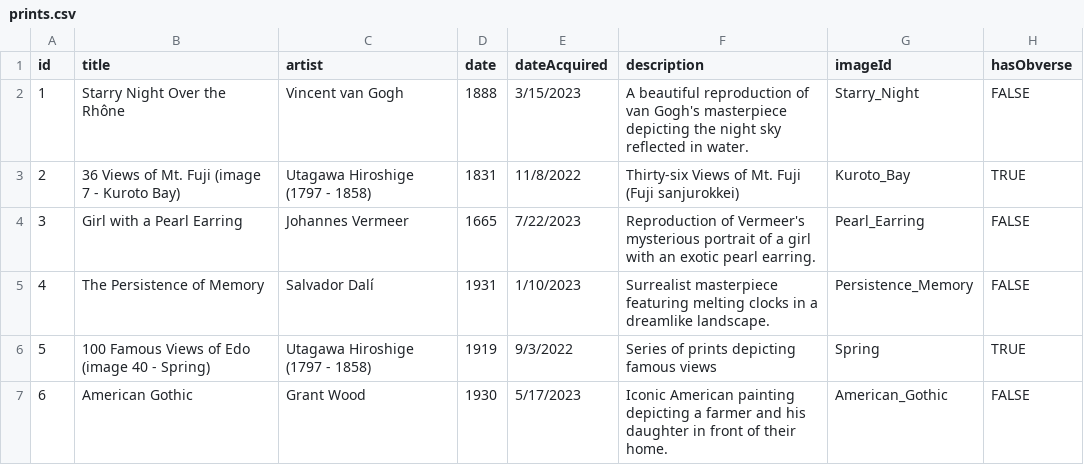
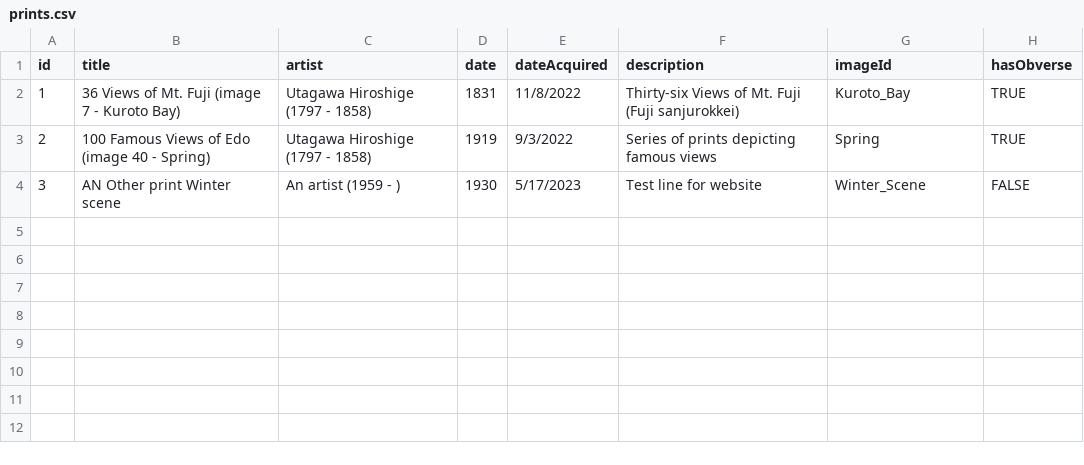
Before and after one commit to pltb-blip/Japanese-prints, a CSV file: docs/prints.csv, drawn as a sheet.

Commit message:
Add files via upload

```diff
--- a/docs/prints.csv
+++ b/docs/prints.csv
@@ -1,7 +1,4 @@
 id,title,artist,date,dateAcquired,description,imageId,hasObverse
-1,Starry Night Over the Rhône,Vincent van Gogh,1888,3/15/2023,A beautiful reproduction of van Gogh's masterpiece depicting the night sky reflected in water.,Starry_Night,FALSE
-2,36 Views of Mt. Fuji (image 7 - Kuroto Bay),Utagawa Hiroshige (1797 - 1858),1831,11/8/2022,Thirty-six Views of Mt. Fuji (Fuji sanjurokkei),Kuroto_Bay,TRUE
-3,Girl with a Pearl Earring,Johannes Vermeer,1665,7/22/2023,Reproduction of Vermeer's mysterious portrait of a girl with an exotic pearl earring.,Pearl_Earring,FALSE
-4,The Persistence of Memory,Salvador Dalí,1931,1/10/2023,Surrealist masterpiece featuring melting clocks in a dreamlike landscape.,Persistence_Memory,FALSE
-5,100 Famous Views of Edo (image 40 - Spring),Utagawa Hiroshige  (1797 - 1858),1919,9/3/2022,Series of prints depicting famous views,Spring,TRUE
-6,American Gothic,Grant Wood,1930,5/17/2023,Iconic American painting depicting a farmer and his daughter in front of their home.,American_Gothic,FALSE
+1,36 Views of Mt. Fuji (image 7 - Kuroto Bay),Utagawa Hiroshige (1797 - 1858),1831,11/8/2022,Thirty-six Views of Mt. Fuji (Fuji sanjurokkei),Kuroto_Bay,TRUE
+2,100 Famous Views of Edo (image 40 - Spring),Utagawa Hiroshige  (1797 - 1858),1919,9/3/2022,Series of prints depicting famous views,Spring,TRUE
+3,AN Other print Winter scene,An artist (1959 - ),1930,5/17/2023,Test line for website,Winter_Scene,FALSE
```
